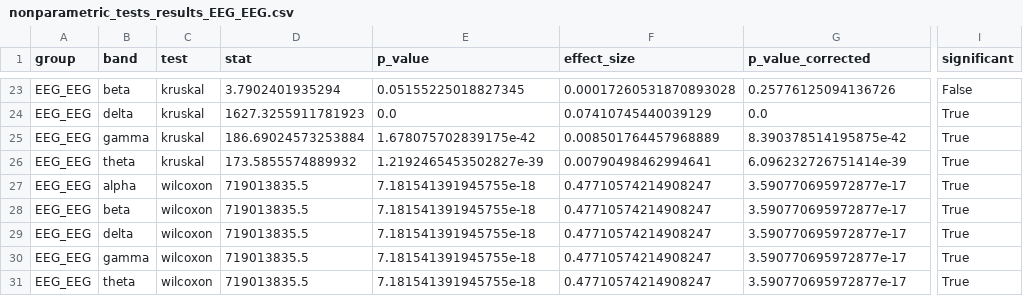
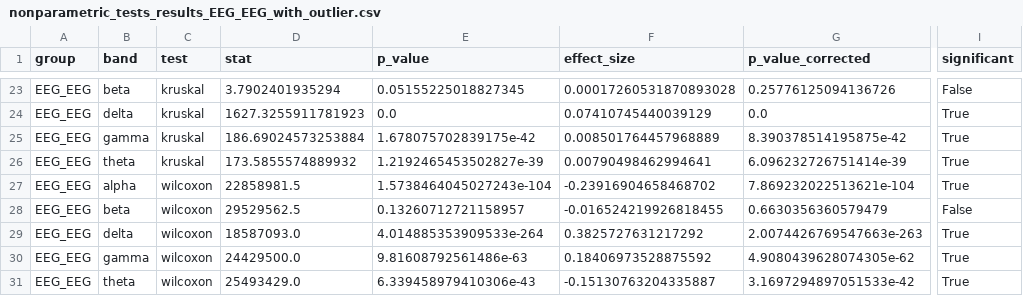
Before and after one commit to dantebarross/efeito-da-neuromodulacao-na-sincronicidade-eeg-ecg, a CSV file: tabelas/nonparametric_tests_results_EEG_EEG_with_outlier.csv (was tabelas/nonparametric_tests_results_EEG_EEG.csv), drawn as a sheet; only a part is shown, gaps mark what is left out; the diff covers the shown part only; the diff names each change by its address in the sheet, - before the commit and + after, or states it on an @@ line.

```diff
--- a/tabelas/nonparametric_tests_results_EEG_EEG.csv
+++ b/tabelas/nonparametric_tests_results_EEG_EEG_with_outlier.csv
-D27 (stat): 719013835.5
+D27 (stat): 22858981.5
-E27 (p_value): 7.181541391945755e-18
+E27 (p_value): 1.5738464045027243e-104
-F27 (effect_size): 0.47710574214908247
+F27 (effect_size): -0.23916904658468702
-G27 (p_value_corrected): 3.590770695972877e-17
+G27 (p_value_corrected): 7.869232022513621e-104
-D28 (stat): 719013835.5
+D28 (stat): 29529562.5
-E28 (p_value): 7.181541391945755e-18
+E28 (p_value): 0.13260712721158957
-F28 (effect_size): 0.47710574214908247
+F28 (effect_size): -0.016524219926818455
-G28 (p_value_corrected): 3.590770695972877e-17
+G28 (p_value_corrected): 0.6630356360579479
-I28 (significant): True
+I28 (significant): False
-D29 (stat): 719013835.5
+D29 (stat): 18587093.0
-E29 (p_value): 7.181541391945755e-18
+E29 (p_value): 4.014885353909533e-264
-F29 (effect_size): 0.47710574214908247
+F29 (effect_size): 0.3825727631217292
-G29 (p_value_corrected): 3.590770695972877e-17
+G29 (p_value_corrected): 2.0074426769547663e-263
-D30 (stat): 719013835.5
+D30 (stat): 24429500.0
-E30 (p_value): 7.181541391945755e-18
+E30 (p_value): 9.81608792561486e-63
-F30 (effect_size): 0.47710574214908247
+F30 (effect_size): 0.18406973528875592
-G30 (p_value_corrected): 3.590770695972877e-17
+G30 (p_value_corrected): 4.9080439628074305e-62
-D31 (stat): 719013835.5
+D31 (stat): 25493429.0
-E31 (p_value): 7.181541391945755e-18
+E31 (p_value): 6.339458979410306e-43
-F31 (effect_size): 0.47710574214908247
+F31 (effect_size): -0.15130763204335887
-G31 (p_value_corrected): 3.590770695972877e-17
+G31 (p_value_corrected): 3.1697294897051533e-42
```
Also changed, not shown: 21 edited cells elsewhere in this file, tabelas/nonparametric_tests_results_EEG_ECG_with_outlier.csv, 22 other files.
